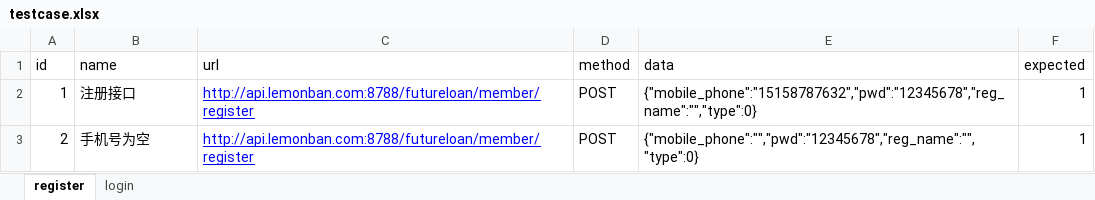
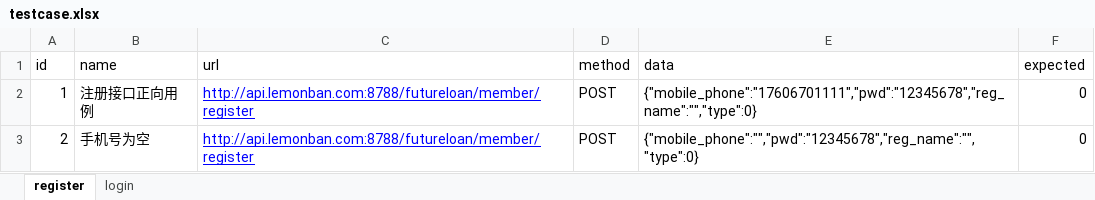
Before and after one commit to yeyangdong/test_version2, an Excel workbook: No.5_excel_ddt/testcase.xlsx, sheet register, drawn as a sheet; values as stored, in another font and other column widths than the file's, no borders; the diff names each change by its address in the sheet, - before the commit and + after, or states it on an @@ line.

```diff
--- a/No.5_excel_ddt/testcase.xlsx (sheet register)
+++ b/No.5_excel_ddt/testcase.xlsx (sheet register)
-B2 (name): 注册接口
+B2 (name): 注册接口正向用例
-E2 (data): {"mobile_phone":"15158787632","pwd":"12345678","reg_name":"","type":0}
+E2 (data): {"mobile_phone":"17606701111","pwd":"12345678","reg_name":"","type":0}
-F2:F3 (expected): 1
+F2:F3 (expected): 0
```
Also changed, not shown: sheet login, 19 other files.
